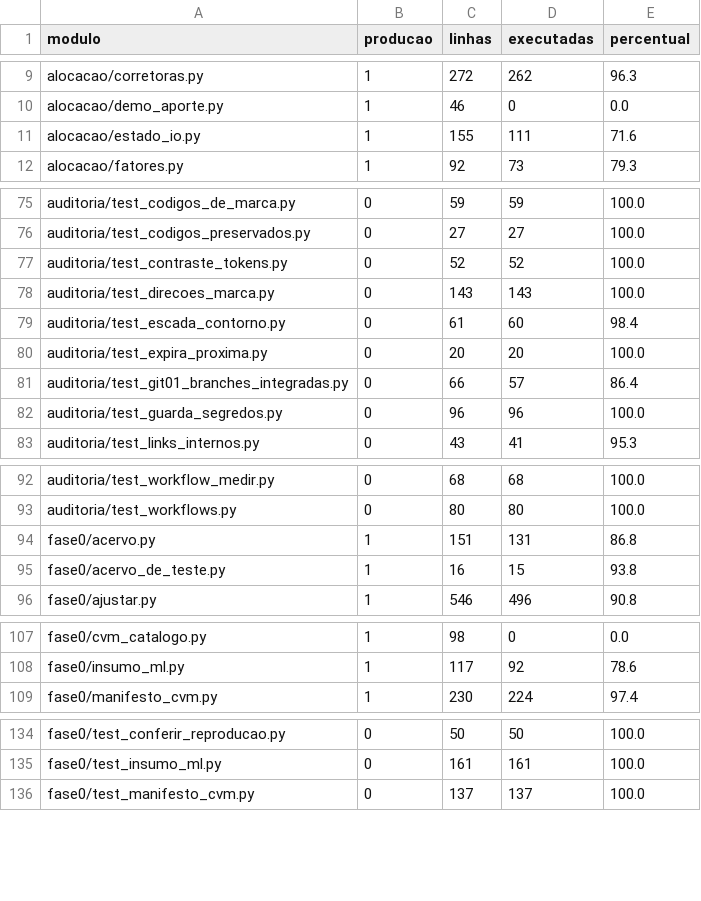
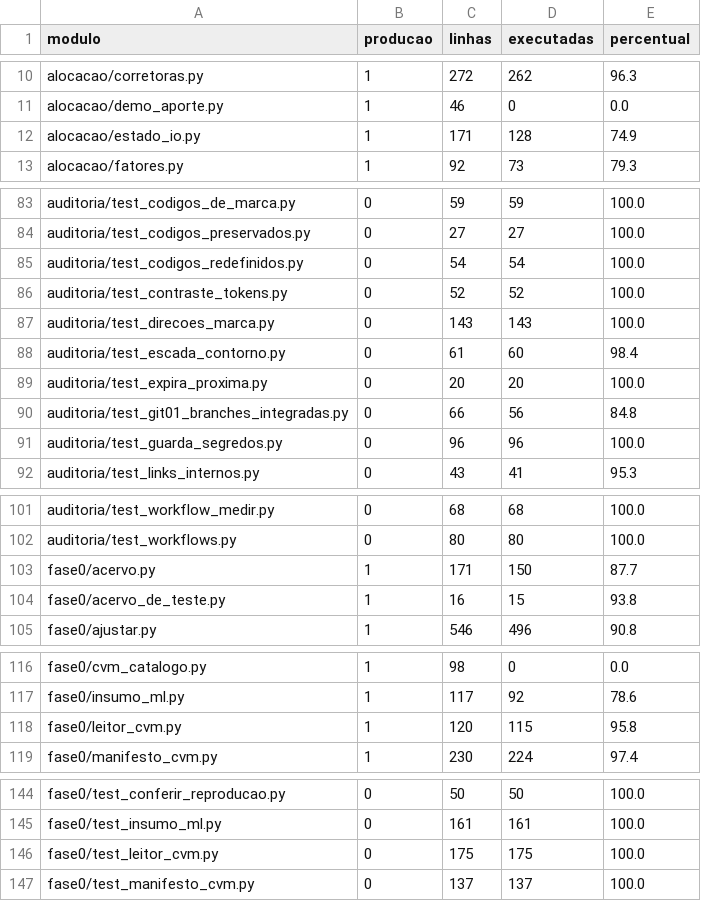
Before and after one commit to OsvaldoSantana/meol, a CSV file: docs/metricas/cobertura.csv, drawn as a sheet; only a part is shown, gaps mark what is left out; the diff covers the shown part only.

```diff
--- a/docs/metricas/cobertura.csv
+++ b/docs/metricas/cobertura.csv
@@ -10,3 +11,3 @@ alocacao/corretoras.py;1;272;262;96.3
 alocacao/demo_aporte.py;1;46;0;0.0
-alocacao/estado_io.py;1;155;111;71.6
+alocacao/estado_io.py;1;171;128;74.9
 alocacao/fatores.py;1;92;73;79.3
@@ -76,2 +84,3 @@ auditoria/test_codigos_de_marca.py;0;59;59;100.0
 auditoria/test_codigos_preservados.py;0;27;27;100.0
+auditoria/test_codigos_redefinidos.py;0;54;54;100.0
 auditoria/test_contraste_tokens.py;0;52;52;100.0
@@ -80,3 +89,3 @@ auditoria/test_escada_contorno.py;0;61;60;98.4
 auditoria/test_expira_proxima.py;0;20;20;100.0
-auditoria/test_git01_branches_integradas.py;0;66;57;86.4
+auditoria/test_git01_branches_integradas.py;0;66;56;84.8
 auditoria/test_guarda_segredos.py;0;96;96;100.0
@@ -93,3 +102,3 @@ auditoria/test_workflow_medir.py;0;68;68;100.0
 auditoria/test_workflows.py;0;80;80;100.0
-fase0/acervo.py;1;151;131;86.8
+fase0/acervo.py;1;171;150;87.7
 fase0/acervo_de_teste.py;1;16;15;93.8
@@ -108,2 +117,3 @@ fase0/cvm_catalogo.py;1;98;0;0.0
 fase0/insumo_ml.py;1;117;92;78.6
+fase0/leitor_cvm.py;1;120;115;95.8
 fase0/manifesto_cvm.py;1;230;224;97.4
@@ -135,2 +145,3 @@ fase0/test_conferir_reproducao.py;0;50;50;100.0
 fase0/test_insumo_ml.py;0;161;161;100.0
+fase0/test_leitor_cvm.py;0;175;175;100.0
 fase0/test_manifesto_cvm.py;0;137;137;100.0
```
Also changed, not shown: 8 added rows and 8 edited cells elsewhere in this file.
